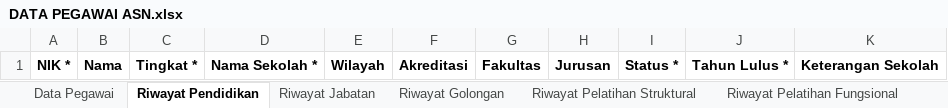
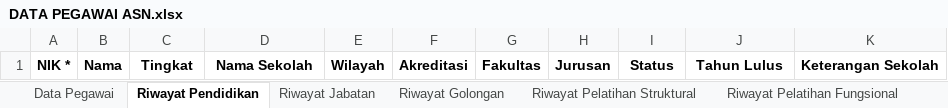
Before and after one commit to developersetwapres/SWP_simdatuk-api, an Excel workbook: public/template_excel/DATA PEGAWAI ASN.xlsx, sheet Riwayat Pendidikan, drawn as a sheet; values as stored, in another font and other column widths than the file's, no borders; the diff names each change by its address in the sheet, - before the commit and + after, or states it on an @@ line.

```diff
--- a/public/template_excel/DATA PEGAWAI ASN.xlsx (sheet Riwayat Pendidikan)
+++ b/public/template_excel/DATA PEGAWAI ASN.xlsx (sheet Riwayat Pendidikan)
-C1: Tingkat *
+C1: Tingkat
-D1: Nama Sekolah *
+D1: Nama Sekolah
-I1: Status *
+I1: Status
-J1: Tahun Lulus *
+J1: Tahun Lulus
```
Also changed, not shown: sheet Riwayat Keluarga, sheet Riwayat SKP, sheet Riwayat Penghargaan, sheet Riwayat Hukuman Disiplin, sheet Riwayat Cuti, sheet Riwayat Pelatihan Teknis, 9 more sheets, public/template_excel/DATA PEGAWAI NON ASN.xlsx, public/template_excel/DATA PEGAWAI OUTSOURCE.xlsx, 1 other file.
